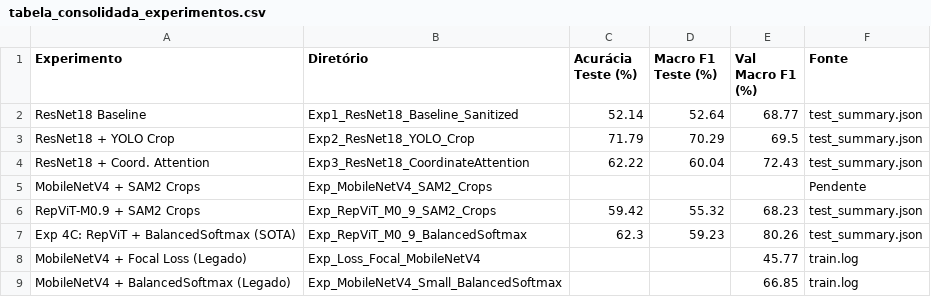
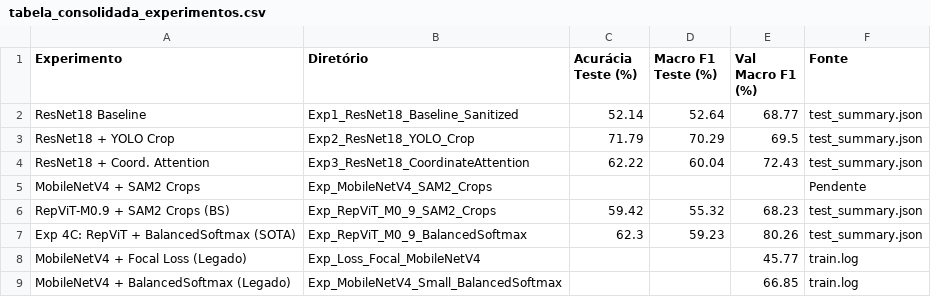
Before and after one commit to Emmerson2018/bio-interaction-ml, a CSV file: experiments/tabela_consolidada_experimentos.csv, drawn as a sheet.

```diff
--- a/experiments/tabela_consolidada_experimentos.csv
+++ b/experiments/tabela_consolidada_experimentos.csv
@@ -5,3 +5,3 @@ ResNet18 + Coord. Attention,Exp3_ResNet18_CoordinateAttention,62.22,60.04,72.43,
 MobileNetV4 + SAM2 Crops,Exp_MobileNetV4_SAM2_Crops,,,,Pendente
-RepViT-M0.9 + SAM2 Crops,Exp_RepViT_M0_9_SAM2_Crops,59.42,55.32,68.23,test_summary.json
+RepViT-M0.9 + SAM2 Crops (BS),Exp_RepViT_M0_9_SAM2_Crops,59.42,55.32,68.23,test_summary.json
 Exp 4C: RepViT + BalancedSoftmax (SOTA),Exp_RepViT_M0_9_BalancedSoftmax,62.3,59.23,80.26,test_summary.json
```
Also changed, not shown: 11 other files.
